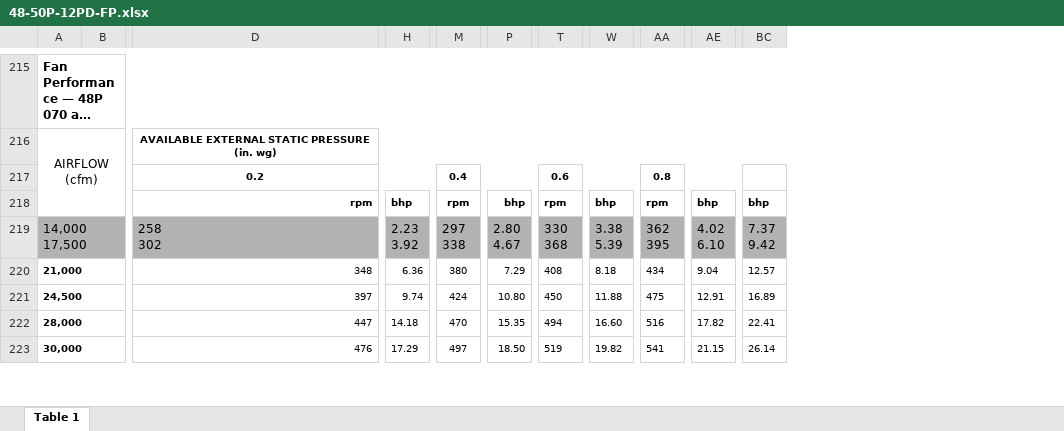
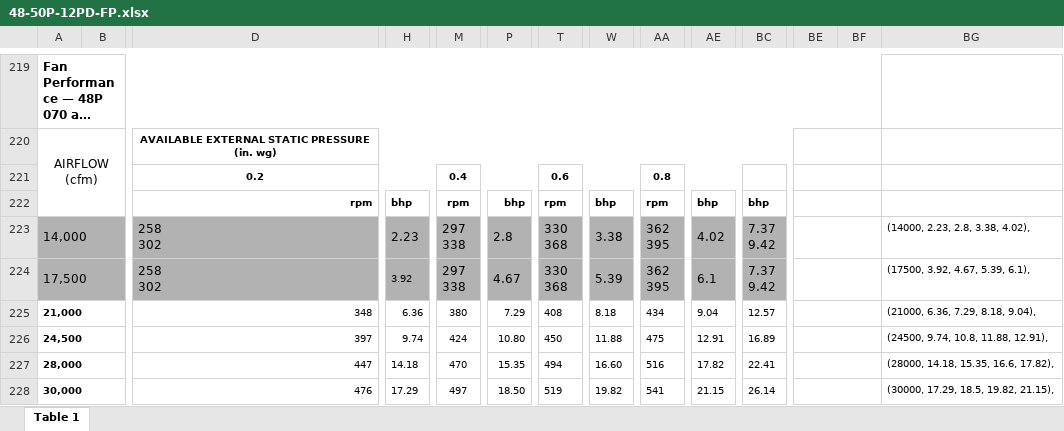
Before and after one commit to Yiting0106/air_conditioner_data, an Excel workbook: excel/48-50P-12PD-FP.xlsx, sheet Table 1, drawn as a sheet; only a part is shown, gaps mark what is left out; long unchanged cells end in …; values as stored, in another font and other column widths than the file's, no borders; charts and pictures not drawn; addresses are those after the commit; rows hold the shown columns only; ↵ is a line break in a cell; the diff covers the shown part only; the diff names each change by its address in the sheet, - before the commit and + after, or states it on an @@ line.

```diff
--- a/excel/48-50P-12PD-FP.xlsx (sheet Table 1)
+++ b/excel/48-50P-12PD-FP.xlsx (sheet Table 1)
+column BE, empty
+column BF, empty
+column BG, row 223: (14000, 2.23, 2.8, 3.38, 4.02),; rows 225-228: (21000, 6.36, 7.29, 8.18, 9.04), | (24500, 9.74, 10.8, 11.88, 12.91), | (28000, 14.18, 15.35, 16.6, 17.82), | (30000, 17.29, 18.5, 19.82, 21.15),
-A223: 14,000 ↵ 17,500
+A223: 14,000
-H223: 2.23 ↵ 3.92
+H223: 2.23
-P223: 2.80 ↵ 4.67
+P223: 2.8
-W223: 3.38 ↵ 5.39
+W223: 3.38
-AE223: 4.02 ↵ 6.10
+AE223: 4.02
+row 224: 17,500 |  | 258 ↵ 302 | 3.92 | 297 ↵ 338 | 4.67 | 330 ↵ 368 | 5.39 | 362 ↵ 395 | 6.1 | 7.37 ↵ 9.42 |  |  | (17500, 3.92, 4.67, 5.39, 6.1),
```
Also changed, not shown: 4 added rows and 20 edited cells elsewhere in this sheet, charts or pictures, excel/48-50A-21PD-FP.xlsx, excel/48-50A-21PD-SM.xlsx, 9 other files.
